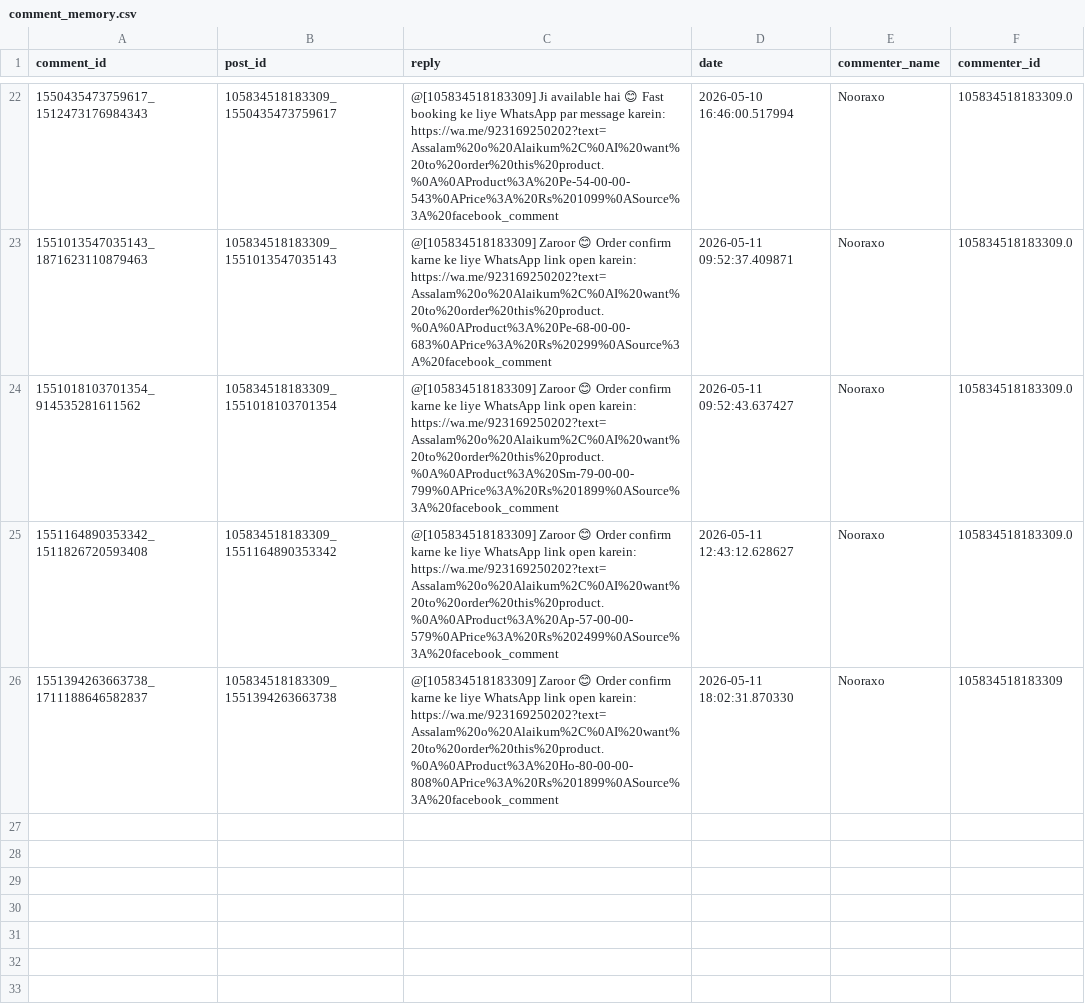
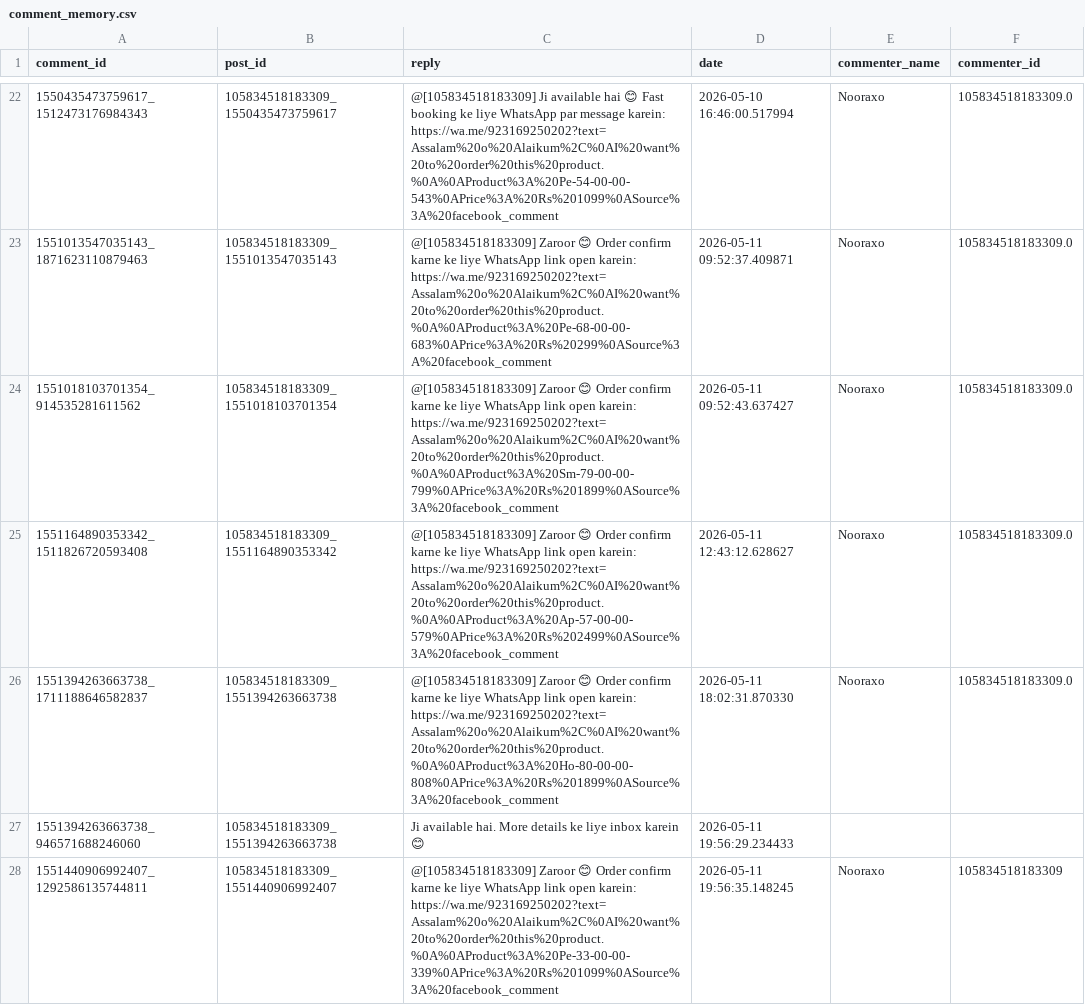
Before and after one commit to ishyishy87/AutoPostNooraxoV2, a CSV file: comment_memory.csv, drawn as a sheet; only a part is shown, gaps mark what is left out.

```diff
--- a/comment_memory.csv
+++ b/comment_memory.csv
@@ -25,2 +25,4 @@ comment_id,post_id,reply,date,commenter_name,commenter_id
 1551164890353342_1511826720593408,105834518183309_1551164890353342,@[105834518183309] Zaroor 😊 Order confirm karne ke liye WhatsApp link open karein: https://wa.me/923169250202?text=Assalam%20o%20Alaikum%2C%0AI%20want%20to%20order%20this%20product.%0A%0AProduct%3A%20Ap-57-00-00-579%0APrice%3A%20Rs%202499%0ASource%3A%20facebook_comment,2026-05-11 12:43:12.628627,Nooraxo,105834518183309.0
-1551394263663738_1711188646582837,105834518183309_1551394263663738,@[105834518183309] Zaroor 😊 Order confirm karne ke liye WhatsApp link open karein: https://wa.me/923169250202?text=Assalam%20o%20Alaikum%2C%0AI%20want%20to%20order%20this%20product.%0A%0AProduct%3A%20Ho-80-00-00-808%0APrice%3A%20Rs%201899%0ASource%3A%20facebook_comment,2026-05-11 18:02:31.870330,Nooraxo,105834518183309
+1551394263663738_1711188646582837,105834518183309_1551394263663738,@[105834518183309] Zaroor 😊 Order confirm karne ke liye WhatsApp link open karein: https://wa.me/923169250202?text=Assalam%20o%20Alaikum%2C%0AI%20want%20to%20order%20this%20product.%0A%0AProduct%3A%20Ho-80-00-00-808%0APrice%3A%20Rs%201899%0ASource%3A%20facebook_comment,2026-05-11 18:02:31.870330,Nooraxo,105834518183309.0
+1551394263663738_946571688246060,105834518183309_1551394263663738,Ji available hai. More details ke liye inbox karein 😊,2026-05-11 19:56:29.234433,,
+1551440906992407_1292586135744811,105834518183309_1551440906992407,@[105834518183309] Zaroor 😊 Order confirm karne ke liye WhatsApp link open karein: https://wa.me/923169250202?text=Assalam%20o%20Alaikum%2C%0AI%20want%20to%20order%20this%20product.%0A%0AProduct%3A%20Pe-33-00-00-339%0APrice%3A%20Rs%201099%0ASource%3A%20facebook_comment,2026-05-11 19:56:35.148245,Nooraxo,105834518183309
```
Also changed, not shown: lead_memory.csv, 1 other file.
